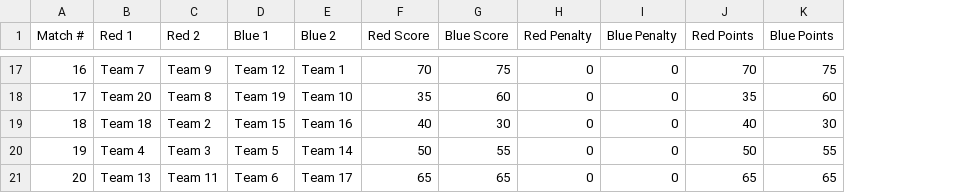
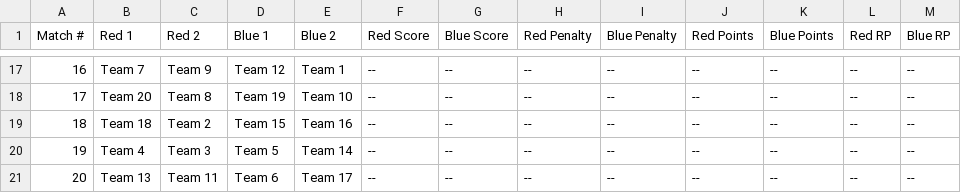
Before and after one commit to CodeRed2771/NRGScorboard, a CSV file: competition_backup.csv, drawn as a sheet; only a part is shown, gaps mark what is left out; the diff covers the shown part only; the diff names each change by its address in the sheet, - before the commit and + after, or states it on an @@ line.

Commit message:
Ranking Points are completed.

```diff
--- a/competition_backup.csv
+++ b/competition_backup.csv
+column L (Red RP), rows 17-21: all --
+column M (Blue RP), rows 17-21: all --
-F17 (Red Score): 70
+F17 (Red Score): --
-G17 (Blue Score): 75
+G17 (Blue Score): --
-H17:H21 (Red Penalty): 0
+H17:H21 (Red Penalty): --
-I17:I21 (Blue Penalty): 0
+I17:I21 (Blue Penalty): --
-J17 (Red Points): 70
+J17 (Red Points): --
-K17 (Blue Points): 75
+K17 (Blue Points): --
-F18 (Red Score): 35
+F18 (Red Score): --
-G18 (Blue Score): 60
+G18 (Blue Score): --
-J18 (Red Points): 35
+J18 (Red Points): --
-K18 (Blue Points): 60
+K18 (Blue Points): --
-F19 (Red Score): 40
+F19 (Red Score): --
-G19 (Blue Score): 30
+G19 (Blue Score): --
-J19 (Red Points): 40
+J19 (Red Points): --
-K19 (Blue Points): 30
+K19 (Blue Points): --
-F20 (Red Score): 50
+F20 (Red Score): --
-G20 (Blue Score): 55
+G20 (Blue Score): --
-J20 (Red Points): 50
+J20 (Red Points): --
-K20 (Blue Points): 55
+K20 (Blue Points): --
-F21 (Red Score): 65
+F21 (Red Score): --
-G21 (Blue Score): 65
+G21 (Blue Score): --
-J21 (Red Points): 65
+J21 (Red Points): --
-K21 (Blue Points): 65
+K21 (Blue Points): --
```
Also changed, not shown: 88 edited cells elsewhere in this file, 31 other files.
